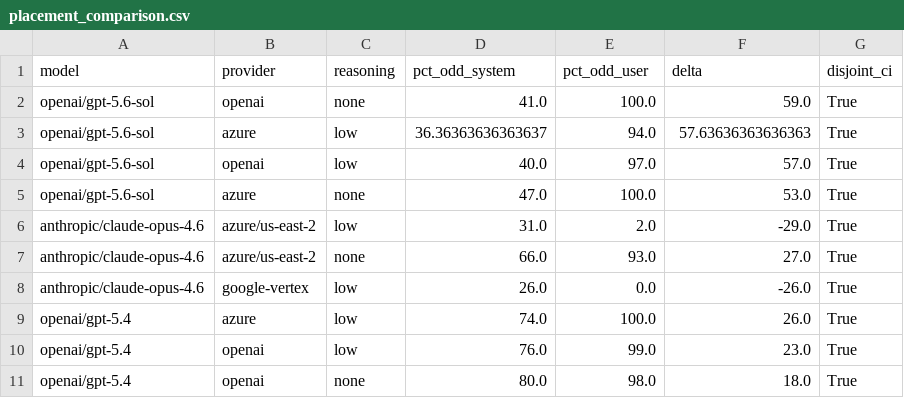
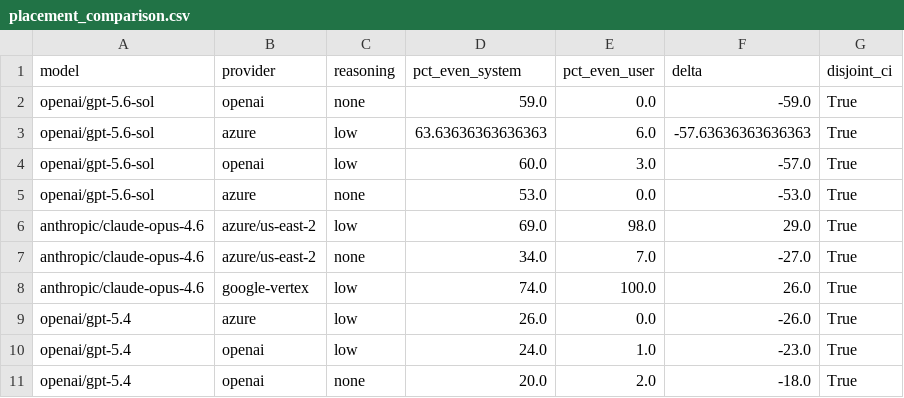
Before and after one commit to tim-hua-01/opus-4-6-openrouter-weirdness, a CSV file: placement_comparison.csv, drawn as a sheet; only a part is shown; the diff covers the shown part only.

```diff
--- a/placement_comparison.csv
+++ b/placement_comparison.csv
@@ -1,11 +1,11 @@
-model,provider,reasoning,pct_odd_system,pct_odd_user,delta,disjoint_ci
-openai/gpt-5.6-sol,openai,none,41.0,100.0,59.0,True
-openai/gpt-5.6-sol,azure,low,36.36363636363637,94.0,57.63636363636363,True
-openai/gpt-5.6-sol,openai,low,40.0,97.0,57.0,True
-openai/gpt-5.6-sol,azure,none,47.0,100.0,53.0,True
-anthropic/claude-opus-4.6,azure/us-east-2,low,31.0,2.0,-29.0,True
-anthropic/claude-opus-4.6,azure/us-east-2,none,66.0,93.0,27.0,True
-anthropic/claude-opus-4.6,google-vertex,low,26.0,0.0,-26.0,True
-openai/gpt-5.4,azure,low,74.0,100.0,26.0,True
-openai/gpt-5.4,openai,low,76.0,99.0,23.0,True
-openai/gpt-5.4,openai,none,80.0,98.0,18.0,True
+model,provider,reasoning,pct_even_system,pct_even_user,delta,disjoint_ci
+openai/gpt-5.6-sol,openai,none,59.0,0.0,-59.0,True
+openai/gpt-5.6-sol,azure,low,63.63636363636363,6.0,-57.63636363636363,True
+openai/gpt-5.6-sol,openai,low,60.0,3.0,-57.0,True
+openai/gpt-5.6-sol,azure,none,53.0,0.0,-53.0,True
+anthropic/claude-opus-4.6,azure/us-east-2,low,69.0,98.0,29.0,True
+anthropic/claude-opus-4.6,azure/us-east-2,none,34.0,7.0,-27.0,True
+anthropic/claude-opus-4.6,google-vertex,low,74.0,100.0,26.0,True
+openai/gpt-5.4,azure,low,26.0,0.0,-26.0,True
+openai/gpt-5.4,openai,low,24.0,1.0,-23.0,True
+openai/gpt-5.4,openai,none,20.0,2.0,-18.0,True
```
Also changed, not shown: 107 edited cells elsewhere in this file, 22 other files.
